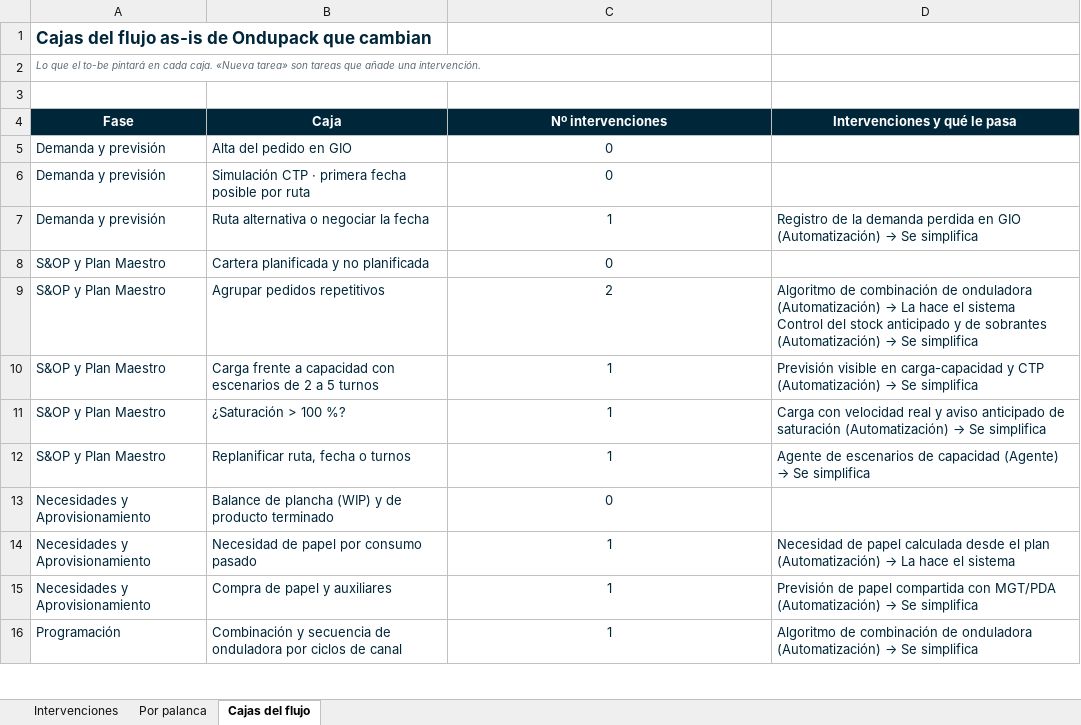
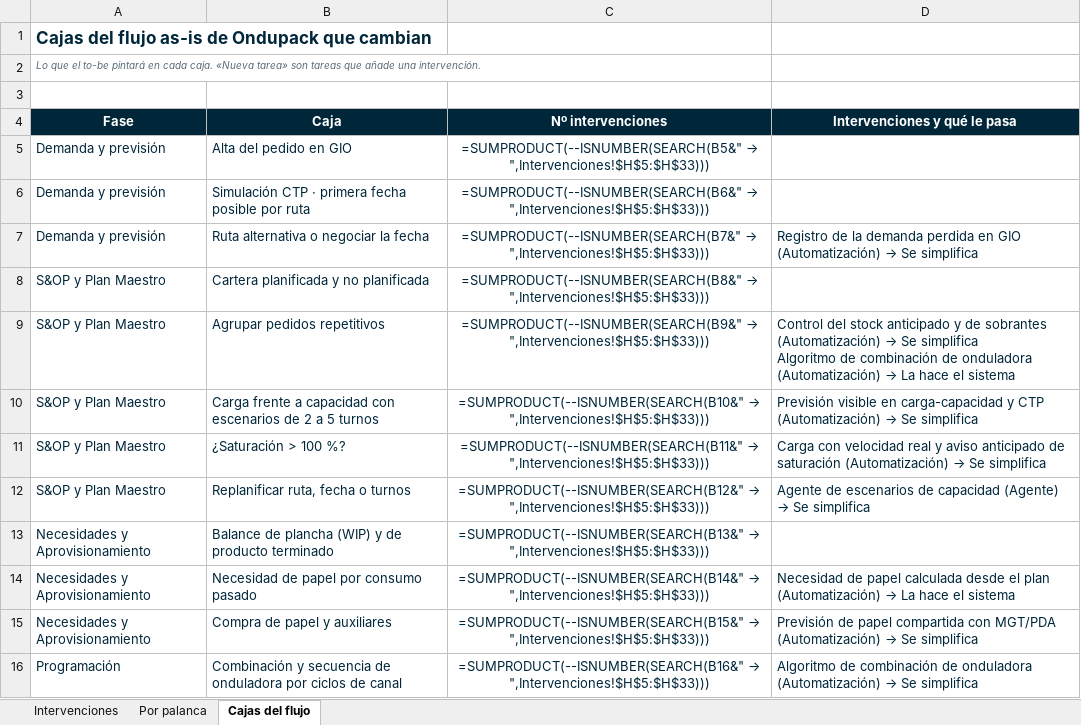
Before and after one commit to Enrique24799/AGSA, an Excel workbook: maestros/Intervenciones_P2R_Ondupack.xlsx, sheet Cajas del flujo, drawn as a sheet; only a part is shown; values as stored, in another font and other column widths than the file's, no borders; formulas without a stored value are shown as written; conditional formats not drawn; ↵ is a line break in a cell; the diff covers the shown part only; the diff names each change by its address in the sheet, - before the commit and + after, or states it on an @@ line.

```diff
--- a/maestros/Intervenciones_P2R_Ondupack.xlsx (sheet Cajas del flujo)
+++ b/maestros/Intervenciones_P2R_Ondupack.xlsx (sheet Cajas del flujo)
@@ C5 (Nº intervenciones): 0 → =SUMPRODUCT(--ISNUMBER(SEARCH(B5&" → ",Intervenciones!$H$5:$H$33))) @@
@@ C6 (Nº intervenciones): 0 → =SUMPRODUCT(--ISNUMBER(SEARCH(B6&" → ",Intervenciones!$H$5:$H$33))) @@
@@ C7 (Nº intervenciones): 1 → =SUMPRODUCT(--ISNUMBER(SEARCH(B7&" → ",Intervenciones!$H$5:$H$33))) @@
@@ C8 (Nº intervenciones): 0 → =SUMPRODUCT(--ISNUMBER(SEARCH(B8&" → ",Intervenciones!$H$5:$H$33))) @@
@@ C9 (Nº intervenciones): 2 → =SUMPRODUCT(--ISNUMBER(SEARCH(B9&" → ",Intervenciones!$H$5:$H$33))) @@
@@ D9 (Intervenciones y qué le pasa): Algoritmo de combinación de onduladora (Automatización) → La hace el sistema ↵ Control del stock anticipado y de sobrantes (Automatización) → Se simplifica → Control del stock anticipado y de sobrantes (Automatización) → Se simplifica ↵ Algoritmo de combinación de onduladora (Automatización) → La hace el sistema @@
@@ C10 (Nº intervenciones): 1 → =SUMPRODUCT(--ISNUMBER(SEARCH(B10&" → ",Intervenciones!$H$5:$H$33))) @@
@@ C11 (Nº intervenciones): 1 → =SUMPRODUCT(--ISNUMBER(SEARCH(B11&" → ",Intervenciones!$H$5:$H$33))) @@
@@ C12 (Nº intervenciones): 1 → =SUMPRODUCT(--ISNUMBER(SEARCH(B12&" → ",Intervenciones!$H$5:$H$33))) @@
@@ C13 (Nº intervenciones): 0 → =SUMPRODUCT(--ISNUMBER(SEARCH(B13&" → ",Intervenciones!$H$5:$H$33))) @@
@@ C14 (Nº intervenciones): 1 → =SUMPRODUCT(--ISNUMBER(SEARCH(B14&" → ",Intervenciones!$H$5:$H$33))) @@
@@ C15 (Nº intervenciones): 1 → =SUMPRODUCT(--ISNUMBER(SEARCH(B15&" → ",Intervenciones!$H$5:$H$33))) @@
@@ C16 (Nº intervenciones): 1 → =SUMPRODUCT(--ISNUMBER(SEARCH(B16&" → ",Intervenciones!$H$5:$H$33))) @@
```
Also changed, not shown: 12 edited cells elsewhere in this sheet, sheet Intervenciones, sheet Por palanca, charts or pictures, maestros/Intervenciones_P2R_MGT.xlsx, maestros/Intervenciones_P2R_Ondupet.xlsx, 8 other files.
